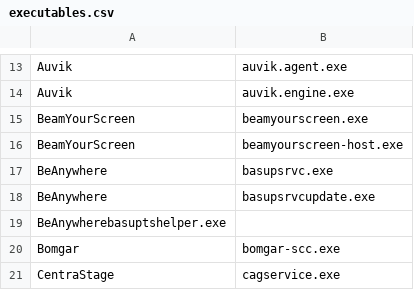
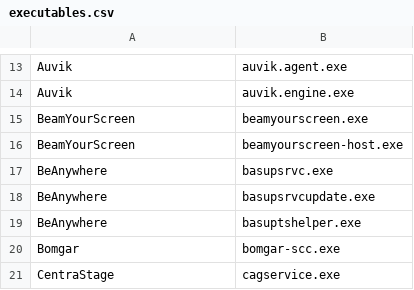
Before and after one commit to itm8SocSE/rmm, a CSV file: executables.csv, drawn as a sheet; only a part is shown, gaps mark what is left out; removed rows and columns are numbered as before the commit, all else as after; the diff names each change by its address in the sheet, - before the commit and + after, or states it on an @@ line.

Commit message:
Update executables.csv

```diff
--- a/executables.csv
+++ b/executables.csv
-row 19: BeAnywherebasuptshelper.exe
+row 19: BeAnywhere | basuptshelper.exe
```
